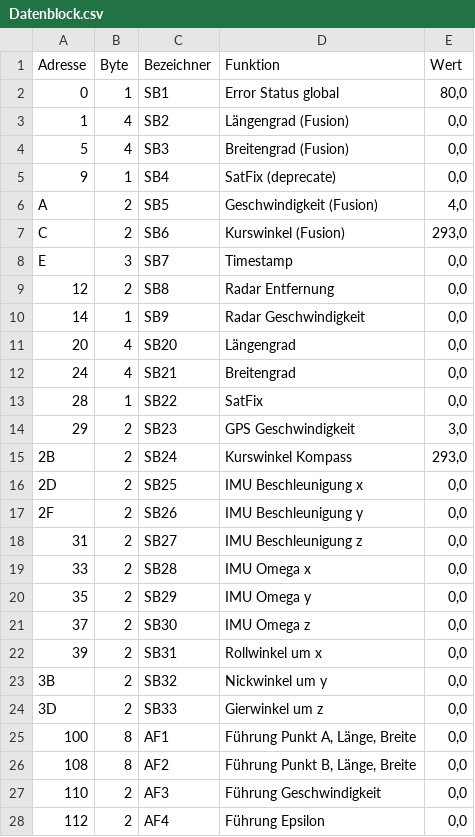
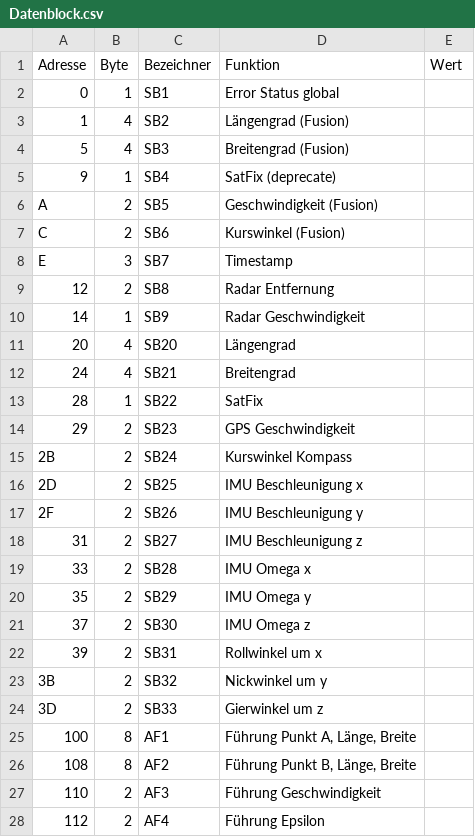
Before and after one commit to s2chhaen/USV, a CSV file: 00 doc/00 Bussystem/Datenblock.csv, drawn as a sheet; only a part is shown; the diff covers the shown part only.

```diff
--- a/00 doc/00 Bussystem/Datenblock.csv
+++ b/00 doc/00 Bussystem/Datenblock.csv
@@ -1,28 +1,28 @@
 Adresse;Byte;Bezeichner;Funktion;Wert
-0;1;SB1;Error Status global;80,0
-1;4;SB2;Längengrad (Fusion);0,0
-5;4;SB3;Breitengrad (Fusion);0,0
-9;1;SB4;SatFix (deprecate);0,0
-A;2;SB5;Geschwindigkeit (Fusion);4,0
-C;2;SB6;Kurswinkel (Fusion);293,0
-E;3;SB7;Timestamp;0,0
-12;2;SB8;Radar Entfernung;0,0
-14;1;SB9;Radar Geschwindigkeit;0,0
-20;4;SB20;Längengrad;0,0
-24;4;SB21;Breitengrad;0,0
-28;1;SB22;SatFix;0,0
-29;2;SB23;GPS Geschwindigkeit;3,0
-2B;2;SB24;Kurswinkel Kompass;293,0
-2D;2;SB25;IMU Beschleunigung x;0,0
-2F;2;SB26;IMU Beschleunigung y;0,0
-31;2;SB27;IMU Beschleunigung z;0,0
-33;2;SB28;IMU Omega x;0,0
-35;2;SB29;IMU Omega y;0,0
-37;2;SB30;IMU Omega z;0,0
-39;2;SB31;Rollwinkel um x;0,0
-3B;2;SB32;Nickwinkel um y;0,0
-3D;2;SB33;Gierwinkel um z;0,0
-100;8;AF1;Führung Punkt A, Länge, Breite;0,0
-108;8;AF2;Führung Punkt B, Länge, Breite;0,0
-110;2;AF3;Führung Geschwindigkeit;0,0
-112;2;AF4;Führung Epsilon;0,0
+0;1;SB1;Error Status global;
+1;4;SB2;Längengrad (Fusion);
+5;4;SB3;Breitengrad (Fusion);
+9;1;SB4;SatFix (deprecate);
+A;2;SB5;Geschwindigkeit (Fusion);
+C;2;SB6;Kurswinkel (Fusion);
+E;3;SB7;Timestamp;
+12;2;SB8;Radar Entfernung;
+14;1;SB9;Radar Geschwindigkeit;
+20;4;SB20;Längengrad;
+24;4;SB21;Breitengrad;
+28;1;SB22;SatFix;
+29;2;SB23;GPS Geschwindigkeit;
+2B;2;SB24;Kurswinkel Kompass;
+2D;2;SB25;IMU Beschleunigung x;
+2F;2;SB26;IMU Beschleunigung y;
+31;2;SB27;IMU Beschleunigung z;
+33;2;SB28;IMU Omega x;
+35;2;SB29;IMU Omega y;
+37;2;SB30;IMU Omega z;
+39;2;SB31;Rollwinkel um x;
+3B;2;SB32;Nickwinkel um y;
+3D;2;SB33;Gierwinkel um z;
+100;8;AF1;Führung Punkt A, Länge, Breite;
+108;8;AF2;Führung Punkt B, Länge, Breite;
+110;2;AF3;Führung Geschwindigkeit;
+112;2;AF4;Führung Epsilon;
```
Also changed, not shown: 2 added rows and 18 edited cells elsewhere in this file.
